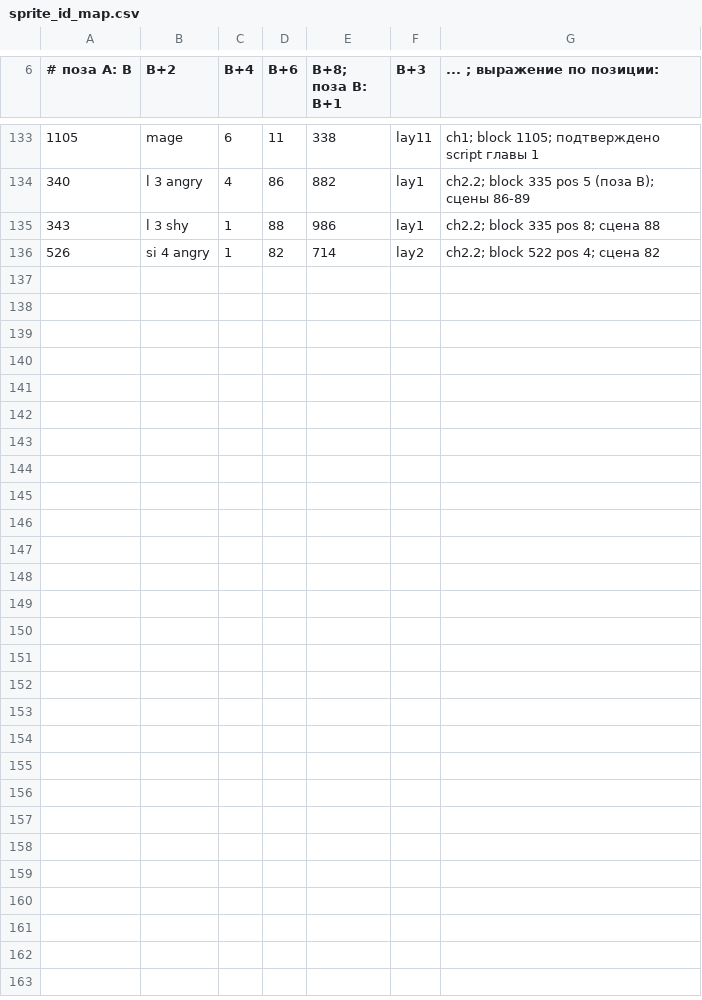
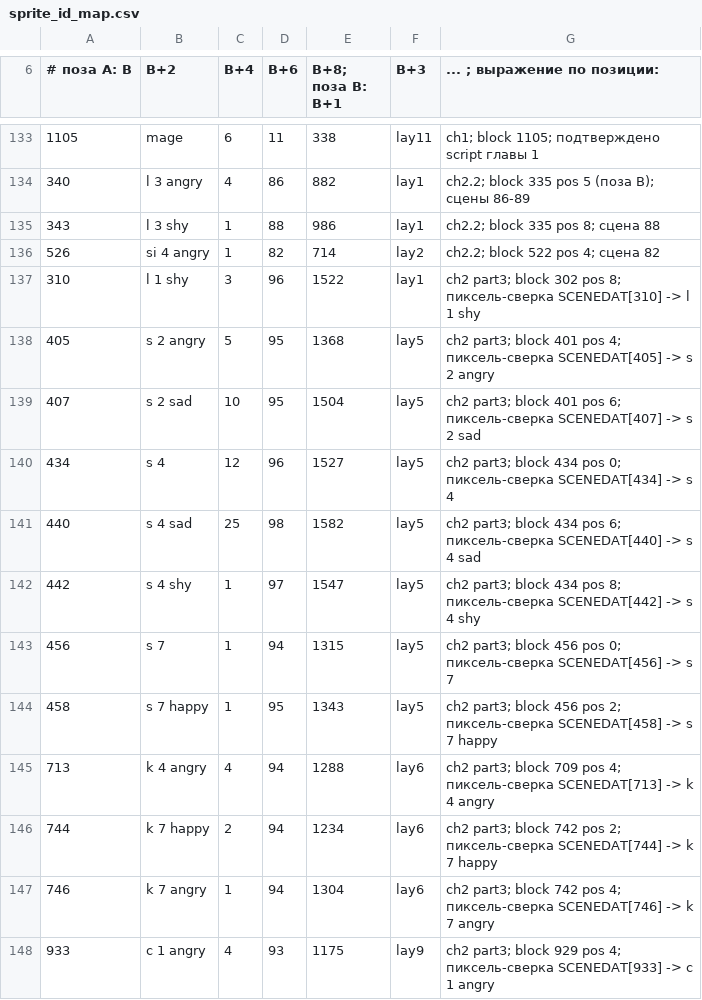
Before and after one commit to timeasoff/Zero-no-Tsukaima-1-RenPy, a CSV file: references/sprite_id_map.csv, drawn as a sheet; only a part is shown, gaps mark what is left out; the diff names each change by its address in the sheet, - before the commit and + after, or states it on an @@ line.

Commit message:
ch2 part 3: scenes 90-98 (126 voices, sprites, EN/JA/RU)
Port chapter 2 part 3 (scenes 90-98) per AGENTS.md: 126 voices -> ch2.3_* in voice_id_map, 138 EN/JA/RU string pairs, 12 sprite_id_map rows, battle scene 94 as placeholder, 5 CG ids as id(K) placeholders. Sprite-state audit vs source: 13 lines fixed (8 show_sprites edits), re-check 0 mismatches. check_project errors=3 (expected E7 jump ch2_4); lint EXIT=0.

```diff
--- a/references/sprite_id_map.csv
+++ b/references/sprite_id_map.csv
+row 137: 310 | l 1 shy | 3 | 96 | 1522 | lay1 | ch2 part3; block 302 pos 8; пиксель-сверка SCENEDAT[310] -> l 1 shy
+row 138: 405 | s 2 angry | 5 | 95 | 1368 | lay5 | ch2 part3; block 401 pos 4; пиксель-сверка SCENEDAT[405] -> s 2 angry
+row 139: 407 | s 2 sad | 10 | 95 | 1504 | lay5 | ch2 part3; block 401 pos 6; пиксель-сверка SCENEDAT[407] -> s 2 sad
+row 140: 434 | s 4 | 12 | 96 | 1527 | lay5 | ch2 part3; block 434 pos 0; пиксель-сверка SCENEDAT[434] -> s 4
+row 141: 440 | s 4 sad | 25 | 98 | 1582 | lay5 | ch2 part3; block 434 pos 6; пиксель-сверка SCENEDAT[440] -> s 4 sad
+row 142: 442 | s 4 shy | 1 | 97 | 1547 | lay5 | ch2 part3; block 434 pos 8; пиксель-сверка SCENEDAT[442] -> s 4 shy
+row 143: 456 | s 7 | 1 | 94 | 1315 | lay5 | ch2 part3; block 456 pos 0; пиксель-сверка SCENEDAT[456] -> s 7
+row 144: 458 | s 7 happy | 1 | 95 | 1343 | lay5 | ch2 part3; block 456 pos 2; пиксель-сверка SCENEDAT[458] -> s 7 happy
+row 145: 713 | k 4 angry | 4 | 94 | 1288 | lay6 | ch2 part3; block 709 pos 4; пиксель-сверка SCENEDAT[713] -> k 4 angry
+row 146: 744 | k 7 happy | 2 | 94 | 1234 | lay6 | ch2 part3; block 742 pos 2; пиксель-сверка SCENEDAT[744] -> k 7 happy
+row 147: 746 | k 7 angry | 1 | 94 | 1304 | lay6 | ch2 part3; block 742 pos 4; пиксель-сверка SCENEDAT[746] -> k 7 angry
+row 148: 933 | c 1 angry | 4 | 93 | 1175 | lay9 | ch2 part3; block 929 pos 4; пиксель-сверка SCENEDAT[933] -> c 1 angry
```
Also changed, not shown: references/voice_id_map.csv, 13 other files.
